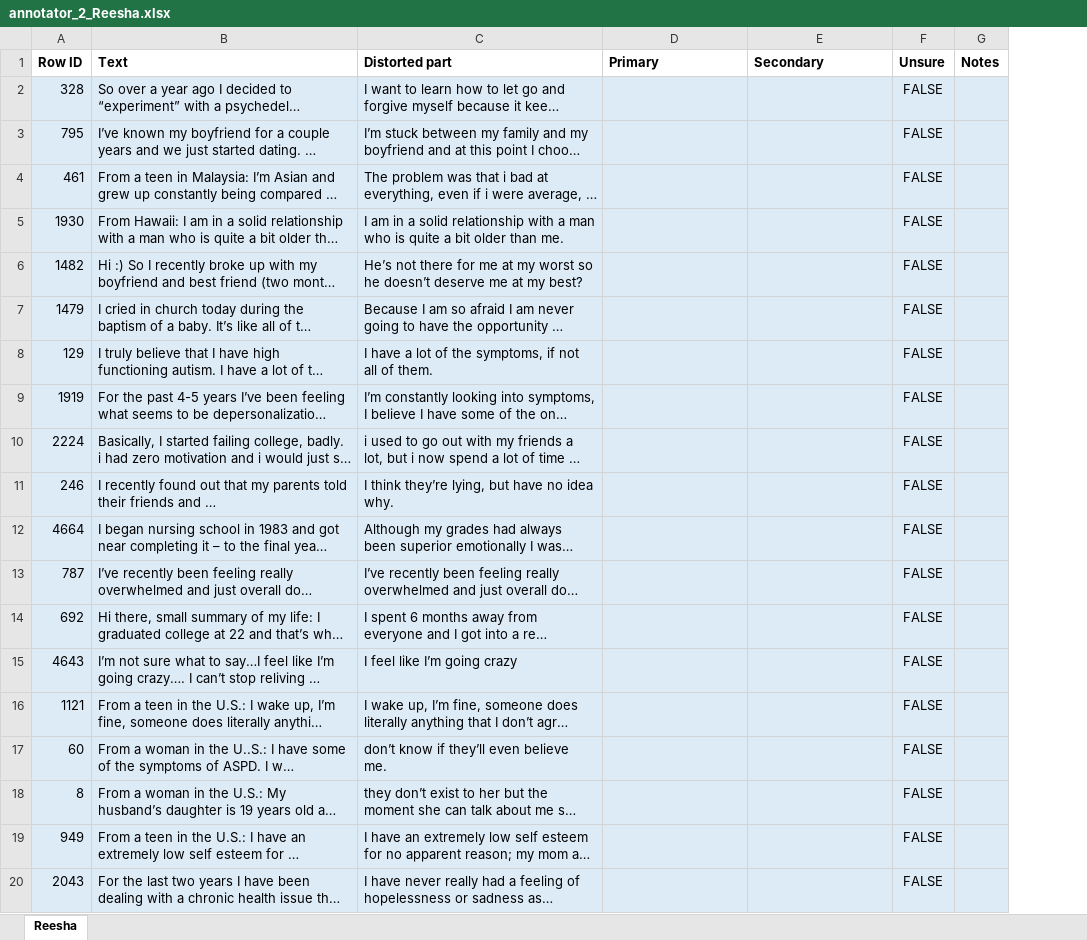
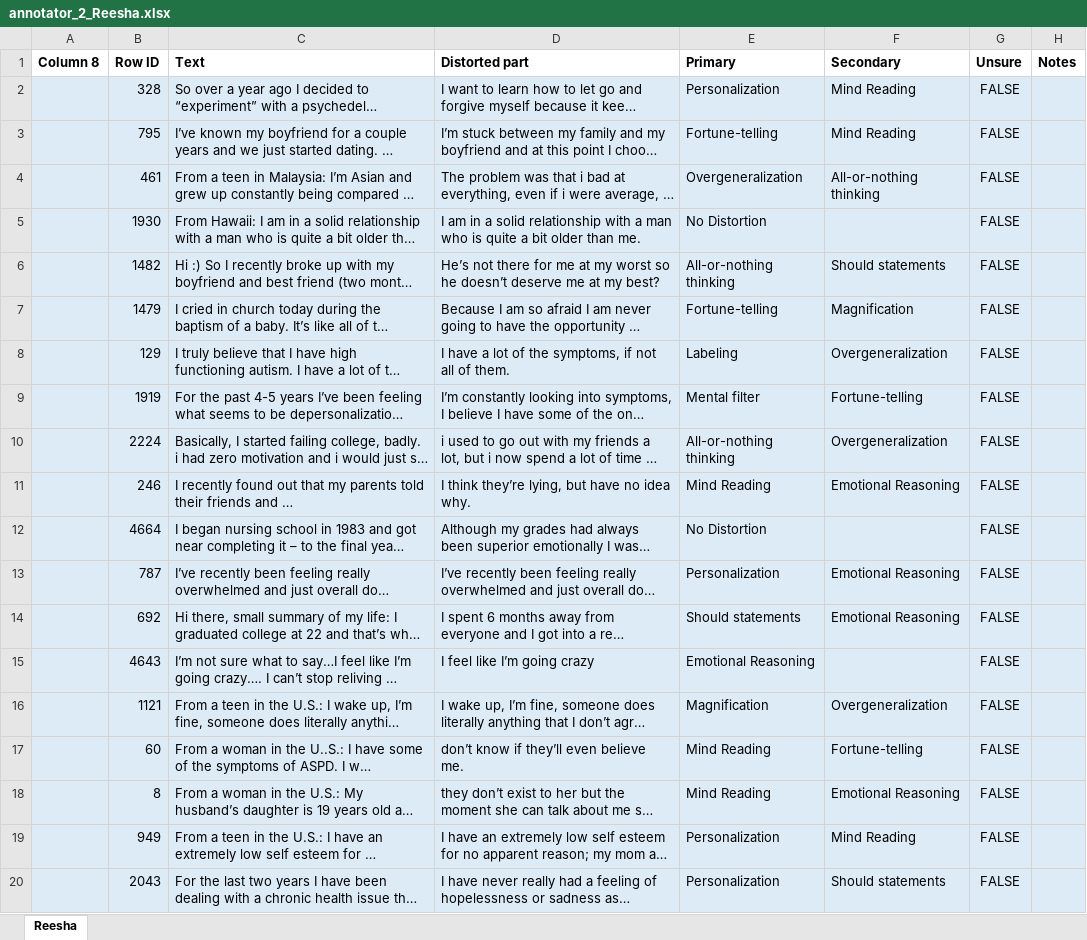
Before and after one commit to lumia-Qcode/EmpowerLens, an Excel workbook: reannotation_2026-09-27/outputs/relabel/annotator_2_Reesha.xlsx, sheet Reesha, drawn as a sheet; only a part is shown; long unchanged cells end in …; values as stored, in another font and other column widths than the file's, no borders; charts and pictures and conditional formats and table styles not drawn; addresses are those after the commit; the diff covers the shown part only; the diff names each change by its address in the sheet, - before the commit and + after, or states it on an @@ line.

```diff
--- a/reannotation_2026-09-27/outputs/relabel/annotator_2_Reesha.xlsx (sheet Reesha)
+++ b/reannotation_2026-09-27/outputs/relabel/annotator_2_Reesha.xlsx (sheet Reesha)
+column A (Column 8), empty
-E2 (Primary): (empty)
+E2 (Primary): Personalization
-F2:F3 (Secondary): (empty)
+F2:F3 (Secondary): Mind Reading
-E3 (Primary): (empty)
+E3 (Primary): Fortune-telling
-E4 (Primary): (empty)
+E4 (Primary): Overgeneralization
-F4 (Secondary): (empty)
+F4 (Secondary): All-or-nothing thinking
-E5 (Primary): (empty)
+E5 (Primary): No Distortion
-E6 (Primary): (empty)
+E6 (Primary): All-or-nothing thinking
-F6 (Secondary): (empty)
+F6 (Secondary): Should statements
-E7 (Primary): (empty)
+E7 (Primary): Fortune-telling
-F7 (Secondary): (empty)
+F7 (Secondary): Magnification
-E8 (Primary): (empty)
+E8 (Primary): Labeling
-F8 (Secondary): (empty)
+F8 (Secondary): Overgeneralization
-E9 (Primary): (empty)
+E9 (Primary): Mental filter
-F9 (Secondary): (empty)
+F9 (Secondary): Fortune-telling
-E10 (Primary): (empty)
+E10 (Primary): All-or-nothing thinking
-F10 (Secondary): (empty)
+F10 (Secondary): Overgeneralization
-E11 (Primary): (empty)
+E11 (Primary): Mind Reading
-F11 (Secondary): (empty)
+F11 (Secondary): Emotional Reasoning
-E12 (Primary): (empty)
+E12 (Primary): No Distortion
-E13 (Primary): (empty)
+E13 (Primary): Personalization
-F13:F14 (Secondary): (empty)
+F13:F14 (Secondary): Emotional Reasoning
-E14 (Primary): (empty)
+E14 (Primary): Should statements
-E15 (Primary): (empty)
+E15 (Primary): Emotional Reasoning
-E16 (Primary): (empty)
+E16 (Primary): Magnification
-F16 (Secondary): (empty)
+F16 (Secondary): Overgeneralization
-E17:E18 (Primary): (empty)
+E17:E18 (Primary): Mind Reading
-F17 (Secondary): (empty)
+F17 (Secondary): Fortune-telling
-F18 (Secondary): (empty)
+F18 (Secondary): Emotional Reasoning
-E19:E20 (Primary): (empty)
+E19:E20 (Primary): Personalization
-F19 (Secondary): (empty)
+F19 (Secondary): Mind Reading
-F20 (Secondary): (empty)
+F20 (Secondary): Should statements
```
Also changed, not shown: 548 edited cells and cell formats elsewhere in this sheet, charts or pictures, reannotation_2026-09-27/outputs/relabel/annotator_1_Laiba.xlsx, reannotation_2026-09-27/outputs/relabel/annotator_3_Hurema.xlsx, 2 other files.
